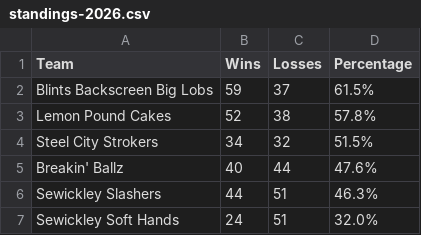
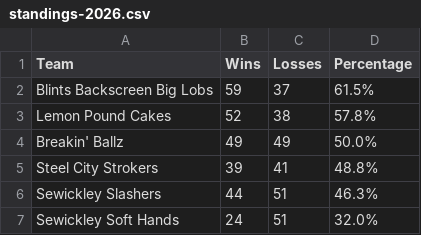
Before and after one commit to coxandrew/paddle15143, a CSV file: _data/standings-2026.csv, drawn as a sheet.

```diff
--- a/_data/standings-2026.csv
+++ b/_data/standings-2026.csv
@@ -3,4 +3,4 @@ Blints Backscreen Big Lobs,59,37,61.5%
 Lemon Pound Cakes,52,38,57.8%
-Steel City Strokers,34,32,51.5%
-Breakin' Ballz,40,44,47.6%
+Breakin' Ballz,49,49,50.0%
+Steel City Strokers,39,41,48.8%
 Sewickley Slashers,44,51,46.3%
```
Also changed, not shown: _data/scores-2026-week-7.csv.
